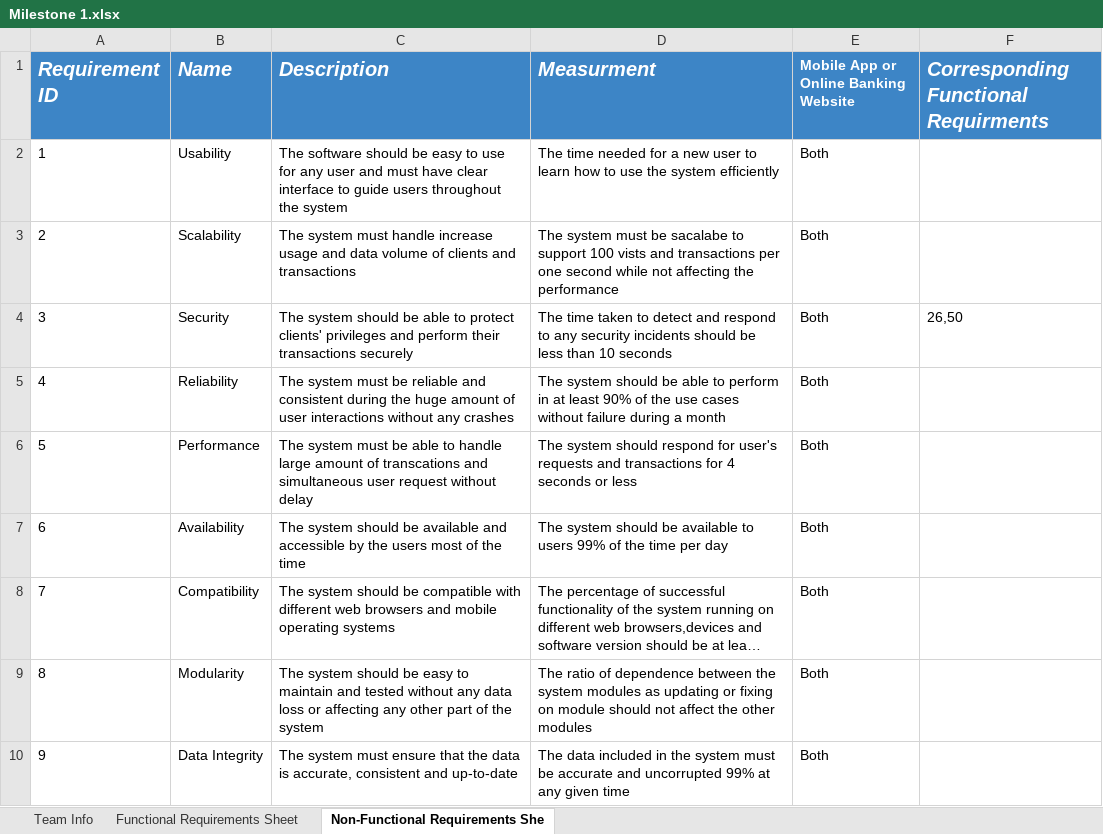
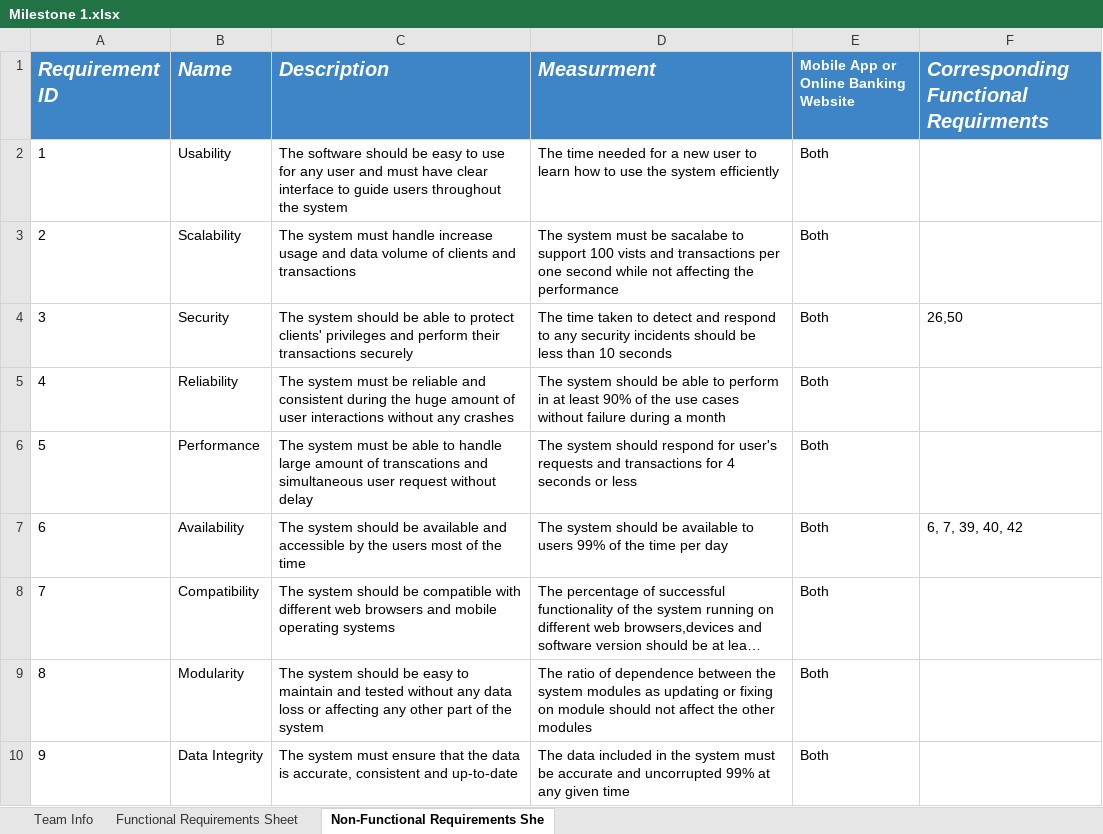
Before and after one commit to software-engineering-2023/Ctrl-Alt-Elite, an Excel workbook: Milestone 1.xlsx, sheet Non-Functional Requirements She, drawn as a sheet; only a part is shown; long unchanged cells end in …; values as stored, in another font and other column widths than the file's, no borders; the diff names each change by its address in the sheet, - before the commit and + after, or states it on an @@ line.

Commit message:
update

```diff
--- a/Milestone 1.xlsx (sheet Non-Functional Requirements She)
+++ b/Milestone 1.xlsx (sheet Non-Functional Requirements She)
-F7: (empty)
+F7: 6, 7, 39, 40, 42
```
